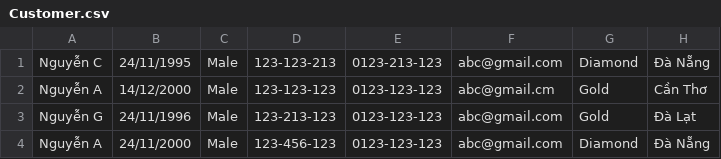
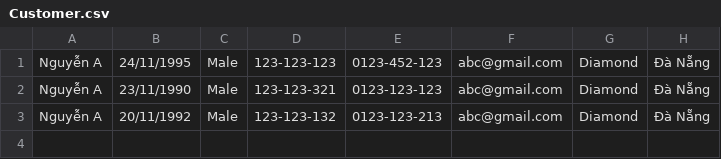
Before and after one commit to nttung2411/C1020G1-NguyenThanhTung, a CSV file: CaseStudyModule2/src/data/Customer.csv, drawn as a sheet.

```diff
--- a/CaseStudyModule2/src/data/Customer.csv
+++ b/CaseStudyModule2/src/data/Customer.csv
@@ -1,4 +1,3 @@
-Nguyễn C,24/11/1995,Male,123-123-213,0123-213-123,abc@gmail.com,Diamond,Đà Nẵng
-Nguyễn A,14/12/2000,Male,123-123-123,0123-123-123,abc@gmail.cm,Gold,Cần Thơ
-Nguyễn G,24/11/1996,Male,123-213-123,0123-123-123,abc@gmail.com,Gold,Đà Lạt
-Nguyễn A,24/11/2000,Male,123-456-123,0123-123-123,abc@gmail.com,Diamond,Đà Nẵng
+Nguyễn A,24/11/1995,Male,123-123-123,0123-452-123,abc@gmail.com,Diamond,Đà Nẵng
+Nguyễn A,23/11/1990,Male,123-123-321,0123-123-123,abc@gmail.com,Diamond,Đà Nẵng
+Nguyễn A,20/11/1992,Male,123-123-132,0123-123-213,abc@gmail.com,Diamond,Đà Nẵng
```
Also changed, not shown: CaseStudyModule2/out/production/CaseStudyModule2/data/Customer.csv, CaseStudyModule2/out/production/CaseStudyModule2/data/Employee.csv, 44 other files.
